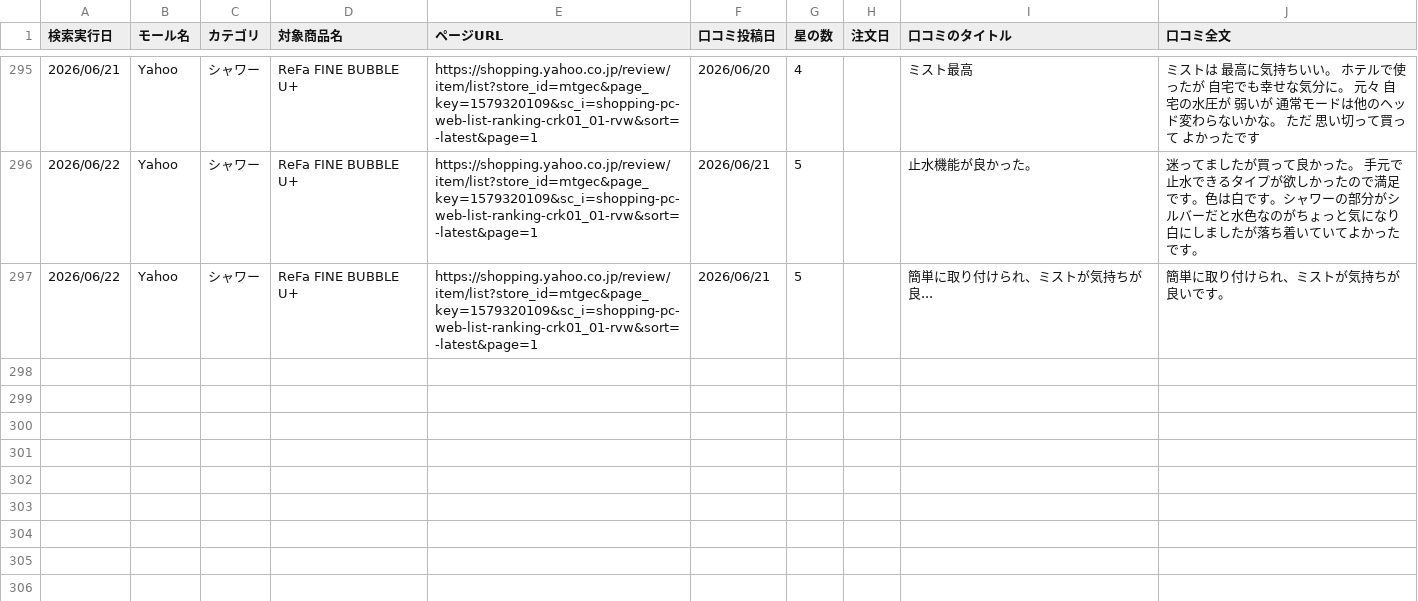
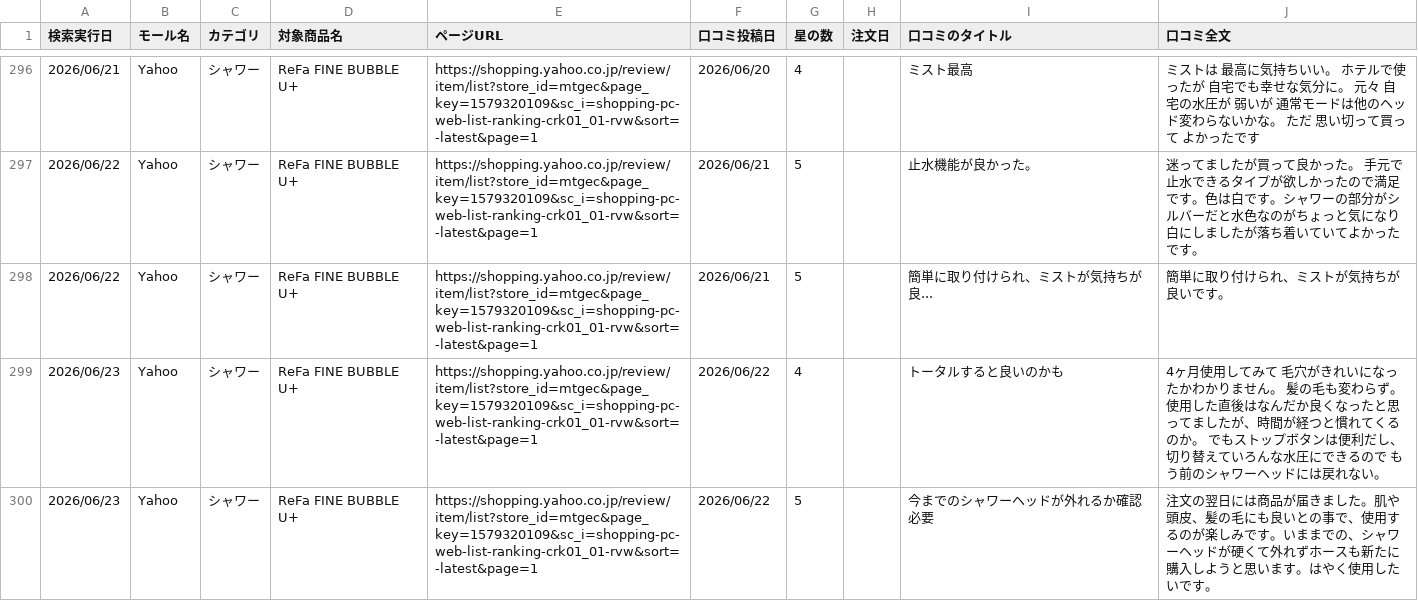
Before and after one commit to Beautech-1G/Review_scraper, a CSV file: review_csv/2026_シャワー_Review.csv, drawn as a sheet; only a part is shown, gaps mark what is left out; the diff covers the shown part only.

```diff
--- a/review_csv/2026_シャワー_Review.csv
+++ b/review_csv/2026_シャワー_Review.csv
@@ -297 +298,3 @@
 2026/06/22,Yahoo,シャワー,ReFa FINE BUBBLE U+,https://shopping.yahoo.co.jp/review/item/list?store_id=mtgec&page_key=1579320109&sc_i=shopping-pc-web-list-ranking-crk01_01-rvw&sort=-latest&page=1,2026/06/21,5,,簡単に取り付けられ、ミストが気持ちが良...,簡単に取り付けられ、ミストが気持ちが良いです。
+2026/06/23,Yahoo,シャワー,ReFa FINE BUBBLE U+,https://shopping.yahoo.co.jp/review/item/list?store_id=mtgec&page_key=1579320109&sc_i=shopping-pc-web-list-ranking-crk01_01-rvw&sort=-latest&page=1,2026/06/22,4,,トータルすると良いのかも,4ヶ月使用してみて 毛穴がきれいになったかわかりません。 髪の毛も変わらず。 使用した直後はなんだか良くなったと思ってましたが、時間が経つと慣れてくるのか。 でもストップボタンは便利だし、切り替えていろんな水圧にできるので もう前のシャワーヘッドには戻れない。
+2026/06/23,Yahoo,シャワー,ReFa FINE BUBBLE U+,https://shopping.yahoo.co.jp/review/item/list?store_id=mtgec&page_key=1579320109&sc_i=shopping-pc-web-list-ranking-crk01_01-rvw&sort=-latest&page=1,2026/06/22,5,,今までのシャワーヘッドが外れるか確認必要,注文の翌日には商品が届きました。肌や頭皮、髪の毛にも良いとの事で、使用するのが楽しみです。いままでの、シャワーヘッドが硬くて外れずホースも新たに購入しようと思います。はやく使用したいです。
```
Also changed, not shown: 2 added rows elsewhere in this file.
